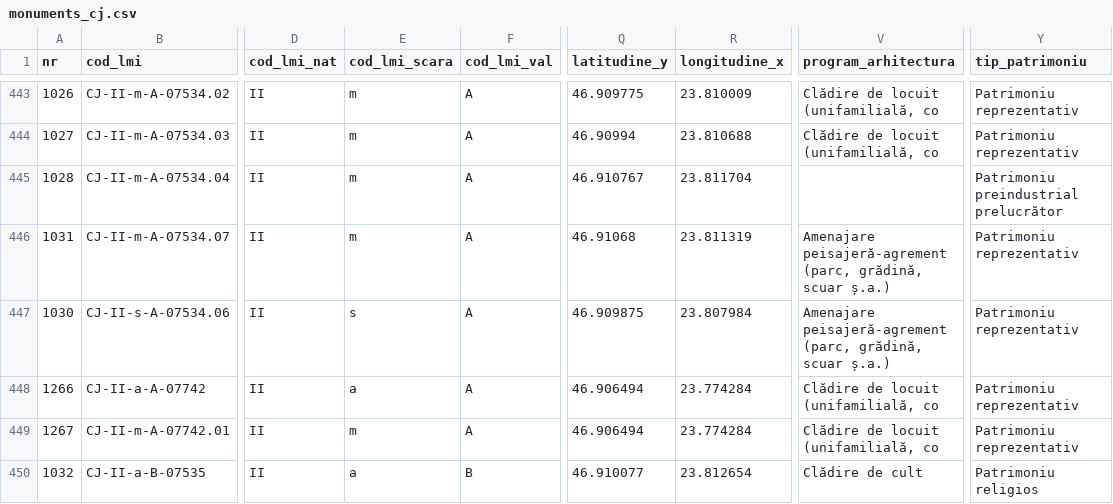
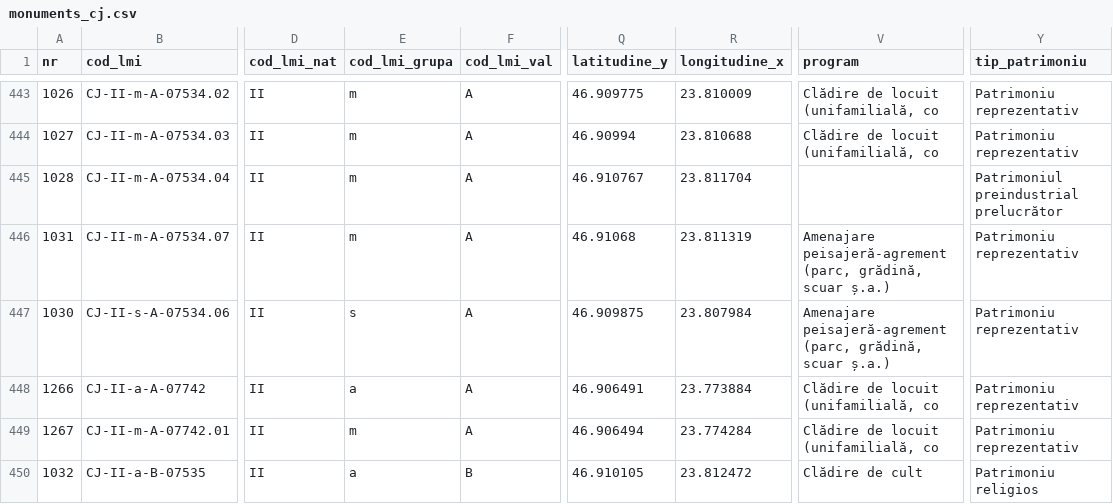
Before and after one commit to alinchis/patjcj, a CSV file: server/data/monuments_cj.csv, drawn as a sheet; only a part is shown, gaps mark what is left out; the diff covers the shown part only; the diff names each change by its address in the sheet, - before the commit and + after, or states it on an @@ line.

```diff
--- a/server/data/monuments_cj.csv
+++ b/server/data/monuments_cj.csv
-E1: cod_lmi_scara
+E1: cod_lmi_grupa
-V1: program_arhitectura
+V1: program
-Y445 (tip_patrimoniu): Patrimoniu preindustrial prelucrător
+Y445 (tip_patrimoniu): Patrimoniul preindustrial prelucrător
-Q448 (latitudine_y): 46.906494
+Q448 (latitudine_y): 46.906491
-R448 (longitudine_x): 23.774284
+R448 (longitudine_x): 23.773884
-Q450 (latitudine_y): 46.910077
+Q450 (latitudine_y): 46.910105
-R450 (longitudine_x): 23.812654
+R450 (longitudine_x): 23.812472
```
Also changed, not shown: 135 edited cells elsewhere in this file, 2 other files.
